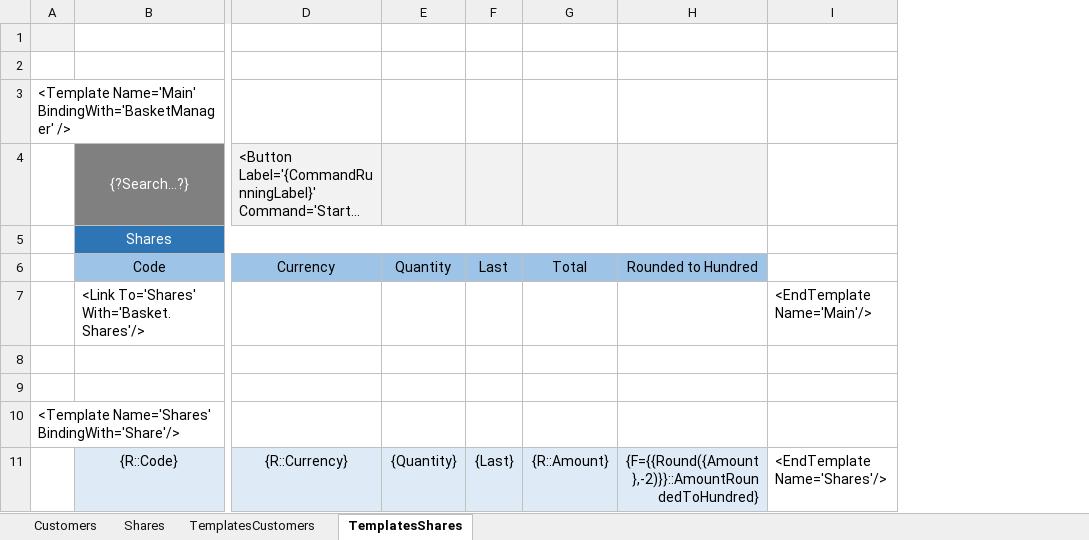
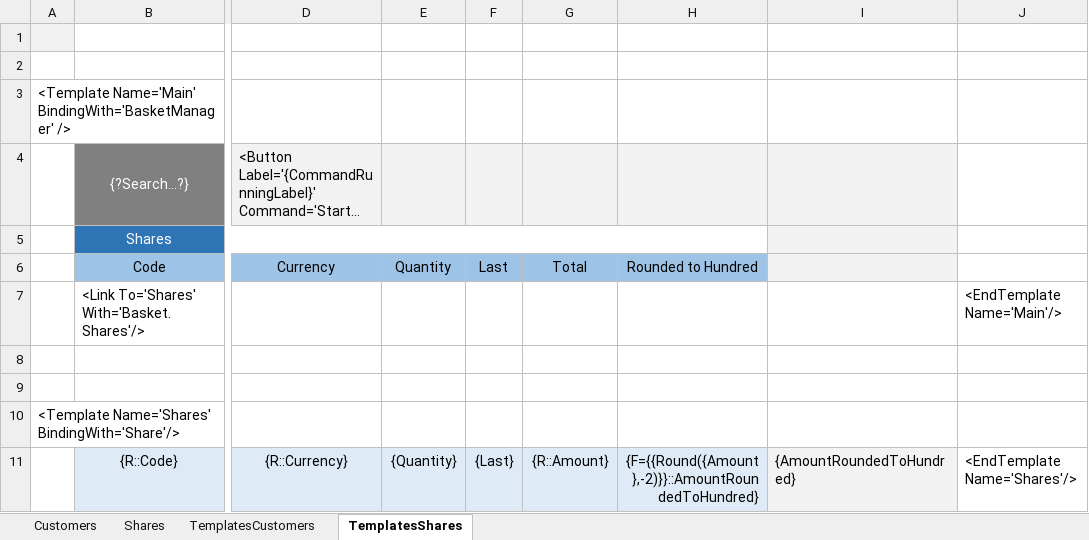
Before and after one commit to R-Blouin/Etk.Excel, an Excel workbook: Demos/Etk.Demo.ExcelDna1/Etk.Demo.ExcelDna1.xlsx, sheet TemplatesShares, drawn as a sheet; only a part is shown, gaps mark what is left out; long unchanged cells end in …; values as stored, in another font and other column widths than the file's, no borders; the diff names each change by its address in the sheet, - before the commit and + after, or states it on an @@ line.

```diff
--- a/Demos/Etk.Demo.ExcelDna1/Etk.Demo.ExcelDna1.xlsx (sheet TemplatesShares)
+++ b/Demos/Etk.Demo.ExcelDna1/Etk.Demo.ExcelDna1.xlsx (sheet TemplatesShares)
+column I, row 11: {AmountRoundedToHundred}
```
Also changed, not shown: 6 other files.
